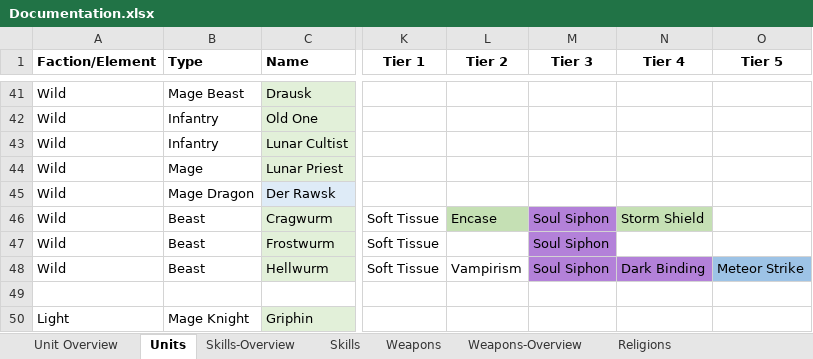
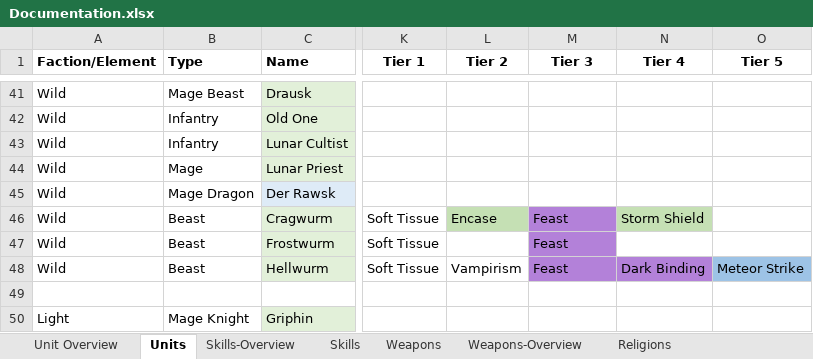
Before and after one commit to dtm32/monogame-project, an Excel workbook: Documentation.xlsx, sheet Units, drawn as a sheet; only a part is shown, gaps mark what is left out; values as stored, in another font and other column widths than the file's, no borders; conditional formats not drawn; the diff names each change by its address in the sheet, - before the commit and + after, or states it on an @@ line.

```diff
--- a/Documentation.xlsx (sheet Units)
+++ b/Documentation.xlsx (sheet Units)
-M46:M48 (Tier 3): Soul Siphon
+M46:M48 (Tier 3): Feast
```
Also changed, not shown: sheet Skills, sheet Skills-Overview, formulas that keep their value.
